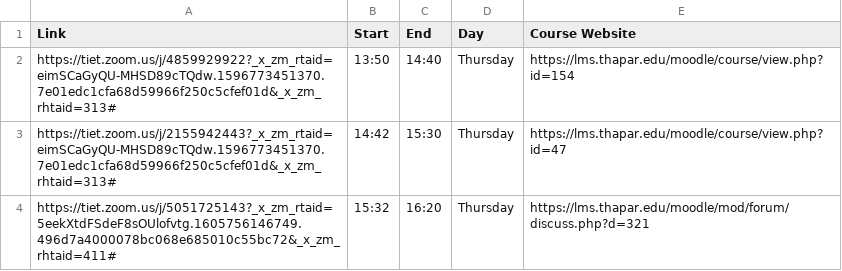
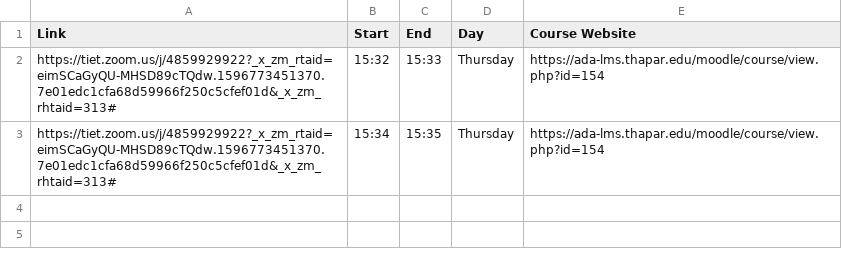
Before and after one commit to soumallyadev07/Auto-Attendee, a CSV file: Jupyter Files/Schedule.csv, drawn as a sheet.

```diff
--- a/Jupyter Files/Schedule.csv
+++ b/Jupyter Files/Schedule.csv
@@ -1,4 +1,3 @@
 Link,Start,End,Day,Course Website
-https://tiet.zoom.us/j/4859929922?_x_zm_rtaid=eimSCaGyQU-MHSD89cTQdw.1596773451370.7e01edc1cfa68d59966f250c5cfef01d&_x_zm_rhtaid=313#,13:50,14:40,Thursday,https://lms.thapar.edu/moodle/course/view.php?id=154
-https://tiet.zoom.us/j/2155942443?_x_zm_rtaid=eimSCaGyQU-MHSD89cTQdw.1596773451370.7e01edc1cfa68d59966f250c5cfef01d&_x_zm_rhtaid=313#,14:42,15:30,Thursday,https://lms.thapar.edu/moodle/course/view.php?id=47
-https://tiet.zoom.us/j/5051725143?_x_zm_rtaid=5eekXtdFSdeF8sOUlofvtg.1605756146749.496d7a4000078bc068e685010c55bc72&_x_zm_rhtaid=411#,15:32,16:20,Thursday,https://lms.thapar.edu/moodle/mod/forum/discuss.php?d=321
+https://tiet.zoom.us/j/4859929922?_x_zm_rtaid=eimSCaGyQU-MHSD89cTQdw.1596773451370.7e01edc1cfa68d59966f250c5cfef01d&_x_zm_rhtaid=313#,15:32,15:33,Thursday,https://ada-lms.thapar.edu/moodle/course/view.php?id=154
+https://tiet.zoom.us/j/4859929922?_x_zm_rtaid=eimSCaGyQU-MHSD89cTQdw.1596773451370.7e01edc1cfa68d59966f250c5cfef01d&_x_zm_rhtaid=313#,15:34,15:35,Thursday,https://ada-lms.thapar.edu/moodle/course/view.php?id=154
```
Also changed, not shown: 5 other files.
